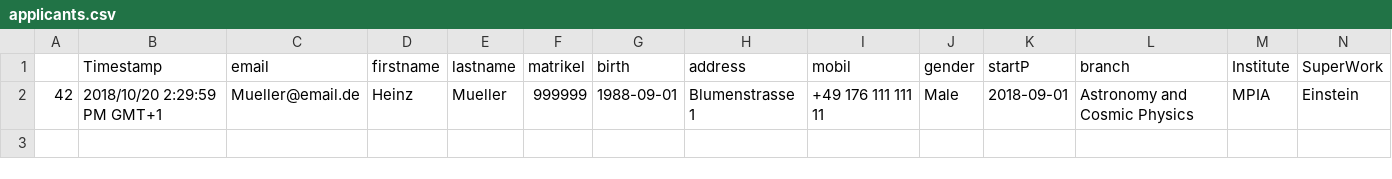
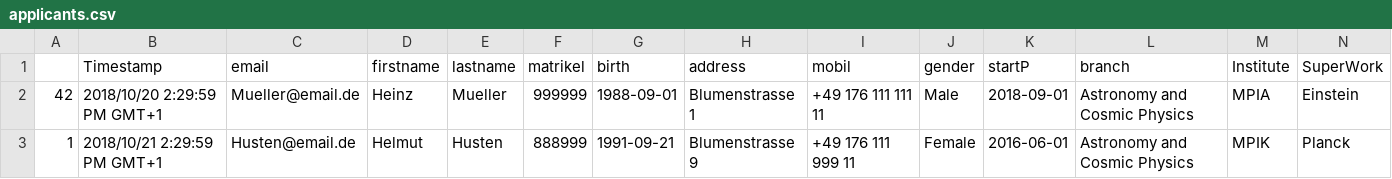
Before and after one commit to matiscke/HGSFPschoolParticipantSelection, a CSV file: data/applicants.csv, drawn as a sheet; only a part is shown; rows hold the shown columns only; the diff names each change by its address in the sheet, - before the commit and + after, or states it on an @@ line.

```diff
--- a/data/applicants.csv
+++ b/data/applicants.csv
+row 3: 1 | 2018/10/21 2:29:59 PM GMT+1 | Husten@email.de | Helmut | Husten | 888999 | 1991-09-21 | Blumenstrasse 9 | +49 176 111 999 11 | Female | 2016-06-01 | Astronomy and Cosmic Physics | MPIK | Planck
```
Also changed, not shown: 1 other file.
